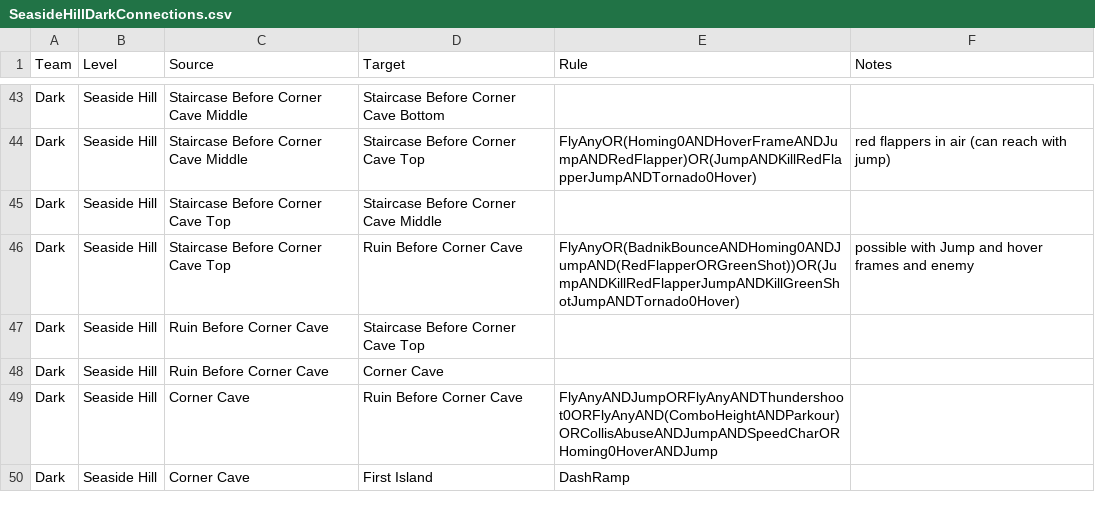
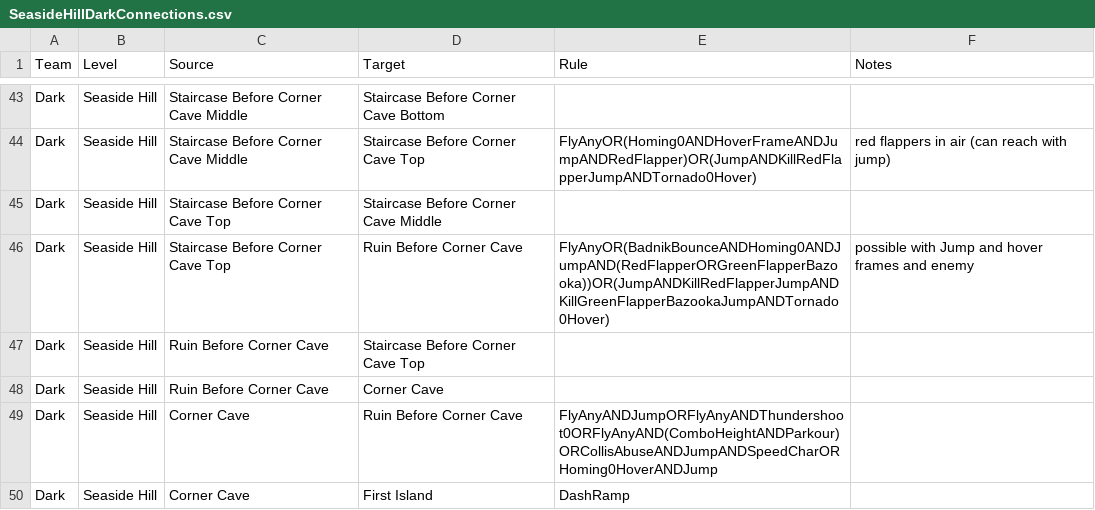
Before and after one commit to EthicalLogic-Archipelago-Org/SonicHeroesArchipelago, a CSV file: worlds/sonic_heroes/csv_data/SeasideHill/Dark/SeasideHillDarkConnections.csv, drawn as a sheet; only a part is shown, gaps mark what is left out.

```diff
--- a/worlds/sonic_heroes/csv_data/SeasideHill/Dark/SeasideHillDarkConnections.csv
+++ b/worlds/sonic_heroes/csv_data/SeasideHill/Dark/SeasideHillDarkConnections.csv
@@ -45,3 +45,3 @@ Dark,Seaside Hill,Staircase Before Corner Cave Middle,Staircase Before Corner Ca
 Dark,Seaside Hill,Staircase Before Corner Cave Top,Staircase Before Corner Cave Middle,,
-Dark,Seaside Hill,Staircase Before Corner Cave Top,Ruin Before Corner Cave,FlyAnyOR(BadnikBounceANDHoming0ANDJumpAND(RedFlapperORGreenShot))OR(JumpANDKillRedFlapperJumpANDKillGreenShotJumpANDTornado0Hover),possible with Jump and hover frames and enemy
+Dark,Seaside Hill,Staircase Before Corner Cave Top,Ruin Before Corner Cave,FlyAnyOR(BadnikBounceANDHoming0ANDJumpAND(RedFlapperORGreenFlapperBazooka))OR(JumpANDKillRedFlapperJumpANDKillGreenFlapperBazookaJumpANDTornado0Hover),possible with Jump and hover frames and enemy
 Dark,Seaside Hill,Ruin Before Corner Cave,Staircase Before Corner Cave Top,,
```
Also changed, not shown: worlds/sonic_heroes/csv_data/SeasideHill/Dark/SeasideHillDarkItemBalloonBoxes.csv, worlds/sonic_heroes/csv_data/SeasideHill/Dark/SeasideHillDarkRegions.csv, 44 other files.
